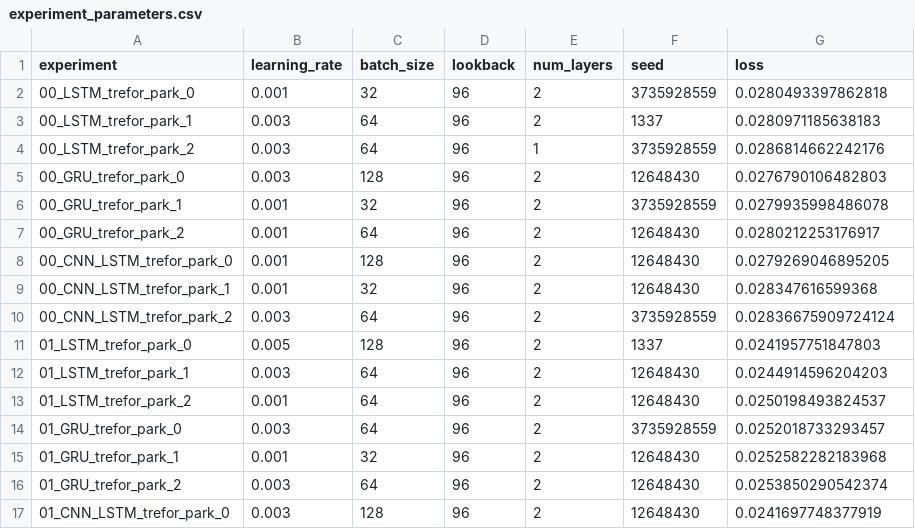
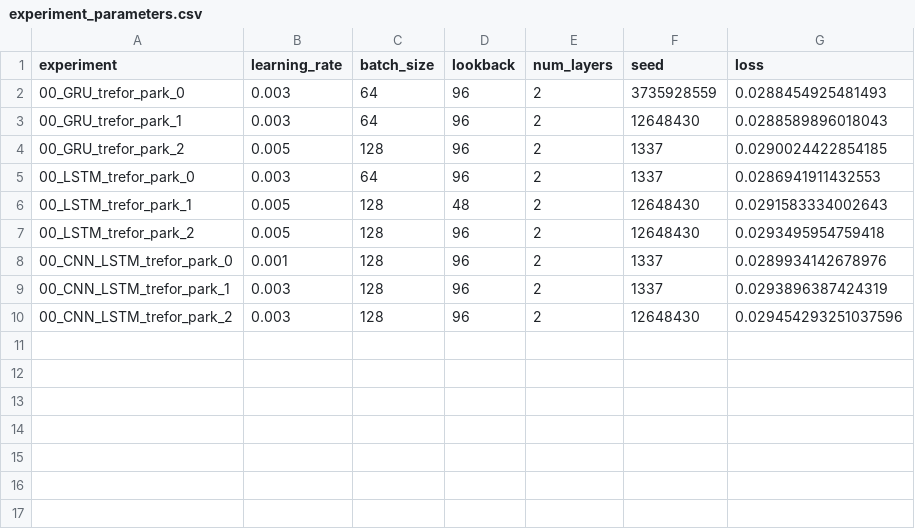
Before and after one commit to dat5-06/zap, a CSV file: core/models/saved_models/experiment_parameters.csv, drawn as a sheet; only a part is shown; the diff covers the shown part only.

Commit message:
Add experiment 0 models

```diff
--- a/core/models/saved_models/experiment_parameters.csv
+++ b/core/models/saved_models/experiment_parameters.csv
@@ -1,17 +1,10 @@
 experiment;learning_rate;batch_size;lookback;num_layers;seed;loss
-00_LSTM_trefor_park_0;0.001;32;96;2;3735928559;0.0280493397862818
-00_LSTM_trefor_park_1;0.003;64;96;2;1337;0.0280971185638183
-00_LSTM_trefor_park_2;0.003;64;96;1;3735928559;0.0286814662242176
-00_GRU_trefor_park_0;0.003;128;96;2;12648430;0.0276790106482803
-00_GRU_trefor_park_1;0.001;32;96;2;3735928559;0.0279935998486078
-00_GRU_trefor_park_2;0.001;64;96;2;12648430;0.0280212253176917
-00_CNN_LSTM_trefor_park_0;0.001;128;96;2;12648430;0.0279269046895205
-00_CNN_LSTM_trefor_park_1;0.001;32;96;2;12648430;0.028347616599368
-00_CNN_LSTM_trefor_park_2;0.003;64;96;2;3735928559;0.02836675909724124
-01_LSTM_trefor_park_0;0.005;128;96;2;1337;0.0241957751847803
-01_LSTM_trefor_park_1;0.003;64;96;2;12648430;0.0244914596204203
-01_LSTM_trefor_park_2;0.001;64;96;2;12648430;0.0250198493824537
-01_GRU_trefor_park_0;0.003;64;96;2;3735928559;0.0252018733293457
-01_GRU_trefor_park_1;0.001;32;96;2;12648430;0.0252582282183968
-01_GRU_trefor_park_2;0.003;64;96;2;12648430;0.0253850290542374
-01_CNN_LSTM_trefor_park_0;0.003;128;96;2;12648430;0.0241697748377919
+00_GRU_trefor_park_0;0.003;64;96;2;3735928559;0.0288454925481493
+00_GRU_trefor_park_1;0.003;64;96;2;12648430;0.0288589896018043
+00_GRU_trefor_park_2;0.005;128;96;2;1337;0.0290024422854185
+00_LSTM_trefor_park_0;0.003;64;96;2;1337;0.0286941911432553
+00_LSTM_trefor_park_1;0.005;128;48;2;12648430;0.0291583334002643
+00_LSTM_trefor_park_2;0.005;128;96;2;12648430;0.0293495954759418
+00_CNN_LSTM_trefor_park_0;0.001;128;96;2;1337;0.0289934142678976
+00_CNN_LSTM_trefor_park_1;0.003;128;96;2;1337;0.0293896387424319
+00_CNN_LSTM_trefor_park_2;0.003;128;96;2;12648430;0.029454293251037596
```
Also changed, not shown: 11 removed rows elsewhere in this file, 4 other files.
